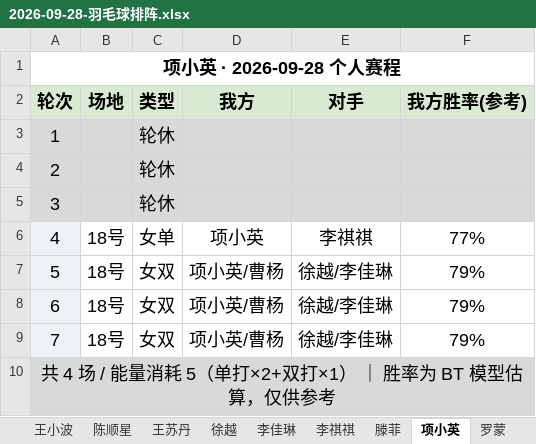
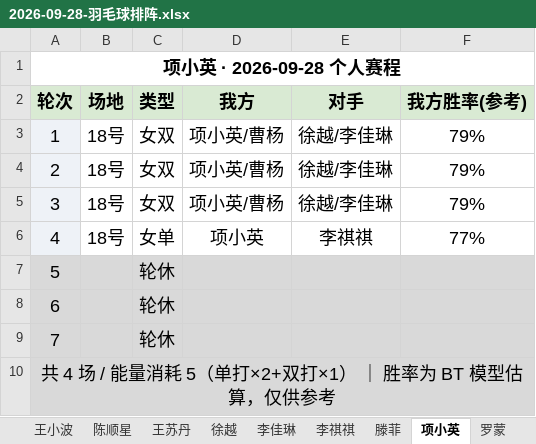
Before and after one commit to yyw794/badminton-score, an Excel workbook: 排阵/大模型排阵/2026-09-28-羽毛球排阵.xlsx, sheet 项小英, drawn as a sheet; values as stored, in another font and other column widths than the file's, no borders; the diff names each change by its address in the sheet, - before the commit and + after, or states it on an @@ line.

```diff
--- a/排阵/大模型排阵/2026-09-28-羽毛球排阵.xlsx (sheet 项小英)
+++ b/排阵/大模型排阵/2026-09-28-羽毛球排阵.xlsx (sheet 项小英)
-A3:A5 fill: #D9D9D9
+A3:A5 fill: #EEF2F7
-B3:B5 (场地): (empty)
+B3:B5 (场地): 18号
-B3:F5 fill: #D9D9D9
+B3:F5 fill: none
-C3:C5 (类型): 轮休
+C3:C5 (类型): 女双
-D3:D5 (我方): (empty)
+D3:D5 (我方): 项小英/曹杨
-E3:E5 (对手): (empty)
+E3:E5 (对手): 徐越/李佳琳
-F3:F5 (我方胜率(参考)): (empty)
+F3:F5 (我方胜率(参考)): 79%
-A7:A9 fill: #EEF2F7
+A7:A9 fill: #D9D9D9
-B7:B9 (场地): 18号
+B7:B9 (场地): (empty)
-B7:F9 fill: none
+B7:F9 fill: #D9D9D9
-C7:C9 (类型): 女双
+C7:C9 (类型): 轮休
-D7:D9 (我方): 项小英/曹杨
+D7:D9 (我方): (empty)
-E7:E9 (对手): 徐越/李佳琳
+E7:E9 (对手): (empty)
-F7:F9 (我方胜率(参考)): 79%
+F7:F9 (我方胜率(参考)): (empty)
```
Also changed, not shown: sheet 对阵表, sheet 罗蒙, sheet 李祺祺, sheet 徐越, sheet 李佳琳, sheet 陈顺星, 10 more sheets, 3 other files.
